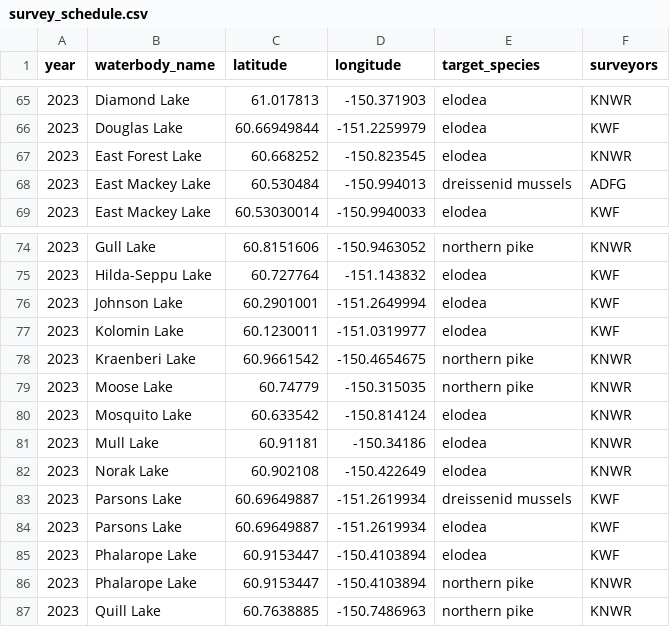
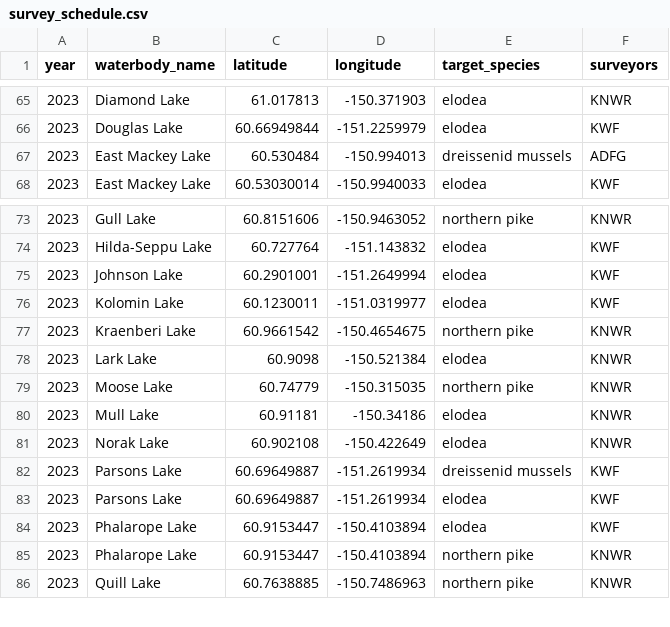
Before and after one commit to Kenai-NWR-bio/AISschedule, a CSV file: data/raw_data/planning_data/survey_schedule.csv, drawn as a sheet; only a part is shown, gaps mark what is left out; removed rows and columns are numbered as before the commit, all else as after; the diff names each change by its address in the sheet, - before the commit and + after, or states it on an @@ line.

Commit message:
Drop two previously surveyed lakes and add Lark Lake

```diff
--- a/data/raw_data/planning_data/survey_schedule.csv
+++ b/data/raw_data/planning_data/survey_schedule.csv
-row 67: 2023 | East Forest Lake | 60.668252 | -150.823545 | elodea | KNWR
+row 78: 2023 | Lark Lake | 60.9098 | -150.521384 | elodea | KNWR
-row 80: 2023 | Mosquito Lake | 60.633542 | -150.814124 | elodea | KNWR
```
Also changed, not shown: 1 other file.
